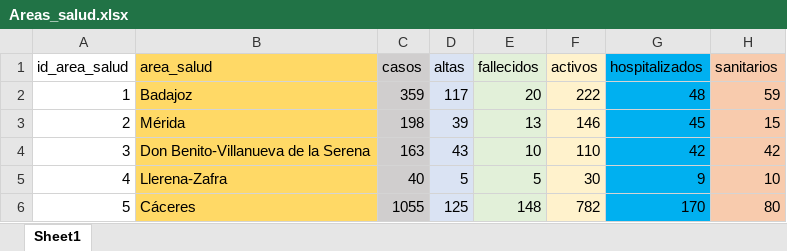
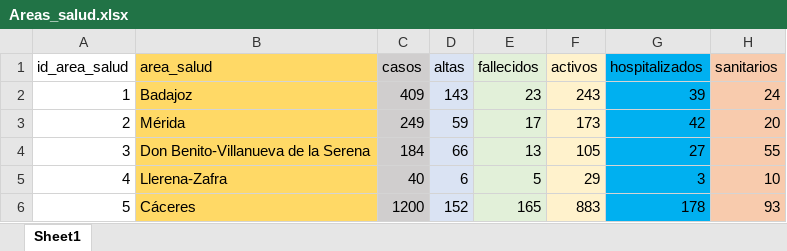
Before and after one commit to jcanalesluna/covid19_extremadura_spain, an Excel workbook: Areas_salud.xlsx, sheet Sheet1, drawn as a sheet; only a part is shown; values as stored, in another font and other column widths than the file's, no borders; the diff covers the shown part only; the diff names each change by its address in the sheet, - before the commit and + after, or states it on an @@ line.

```diff
--- a/Areas_salud.xlsx (sheet Sheet1)
+++ b/Areas_salud.xlsx (sheet Sheet1)
-C2 (casos): 359
+C2 (casos): 409
-D2 (altas): 117
+D2 (altas): 143
-E2 (fallecidos): 20
+E2 (fallecidos): 23
-F2 (activos): 222
+F2 (activos): 243
-G2 (hospitalizados): 48
+G2 (hospitalizados): 39
-H2 (sanitarios): 59
+H2 (sanitarios): 24
-C3 (casos): 198
+C3 (casos): 249
-D3 (altas): 39
+D3 (altas): 59
-E3 (fallecidos): 13
+E3 (fallecidos): 17
-F3 (activos): 146
+F3 (activos): 173
-G3 (hospitalizados): 45
+G3 (hospitalizados): 42
-H3 (sanitarios): 15
+H3 (sanitarios): 20
-C4 (casos): 163
+C4 (casos): 184
-D4 (altas): 43
+D4 (altas): 66
-E4 (fallecidos): 10
+E4 (fallecidos): 13
-F4 (activos): 110
+F4 (activos): 105
-G4 (hospitalizados): 42
+G4 (hospitalizados): 27
-H4 (sanitarios): 42
+H4 (sanitarios): 55
-D5 (altas): 5
+D5 (altas): 6
-F5 (activos): 30
+F5 (activos): 29
-G5 (hospitalizados): 9
+G5 (hospitalizados): 3
-C6 (casos): 1055
+C6 (casos): 1200
-D6 (altas): 125
+D6 (altas): 152
-E6 (fallecidos): 148
+E6 (fallecidos): 165
-F6 (activos): 782
+F6 (activos): 883
-G6 (hospitalizados): 170
+G6 (hospitalizados): 178
-H6 (sanitarios): 80
+H6 (sanitarios): 93
```
Also changed, not shown: 1 added row, 1 removed row and 18 edited cells elsewhere in this sheet, evolution_coronavirus.xlsx.
